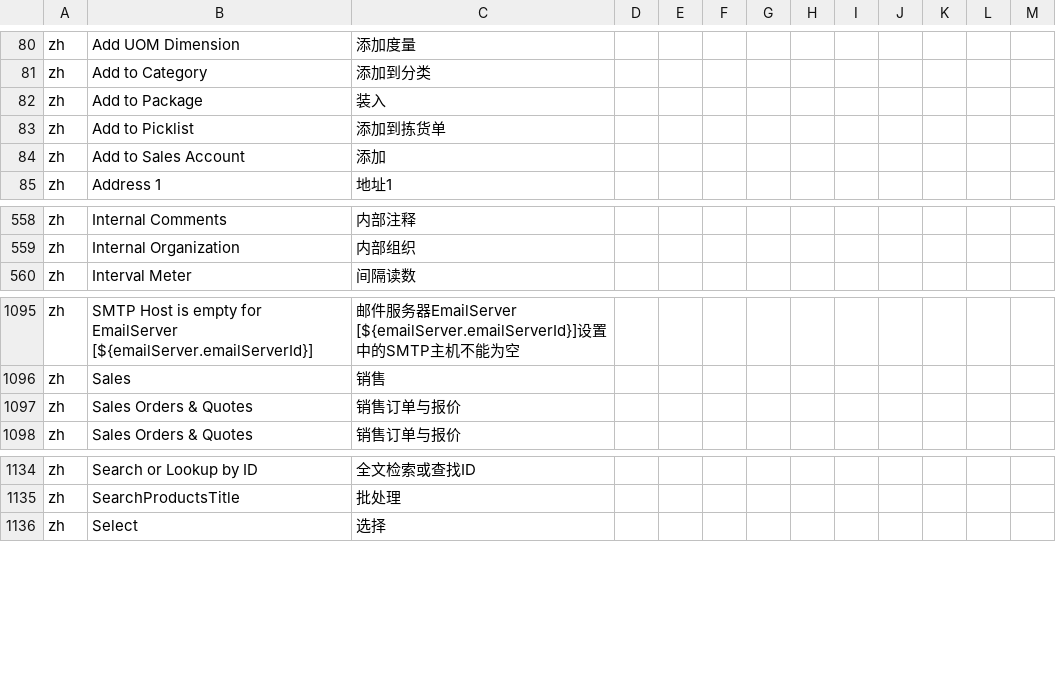
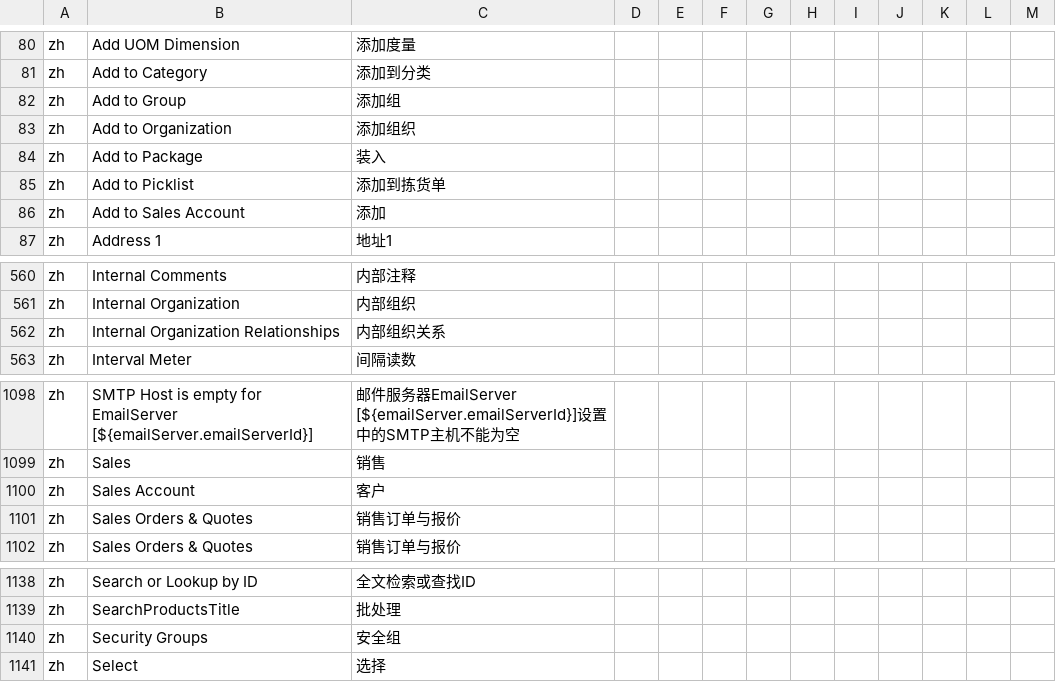
Before and after one commit to hellozhangwei/moqui-zapps, a CSV file: data/L10nZh.csv, drawn as a sheet; only a part is shown, gaps mark what is left out; the diff names each change by its address in the sheet, - before the commit and + after, or states it on an @@ line.

Commit message:
Add some LocalizedMessage

```diff
--- a/data/L10nZh.csv
+++ b/data/L10nZh.csv
+row 82: zh | Add to Group | 添加组
+row 83: zh | Add to Organization | 添加组织
+row 562: zh | Internal Organization Relationships | 内部组织关系
+row 1100: zh | Sales Account | 客户
+row 1140: zh | Security Groups | 安全组
```
